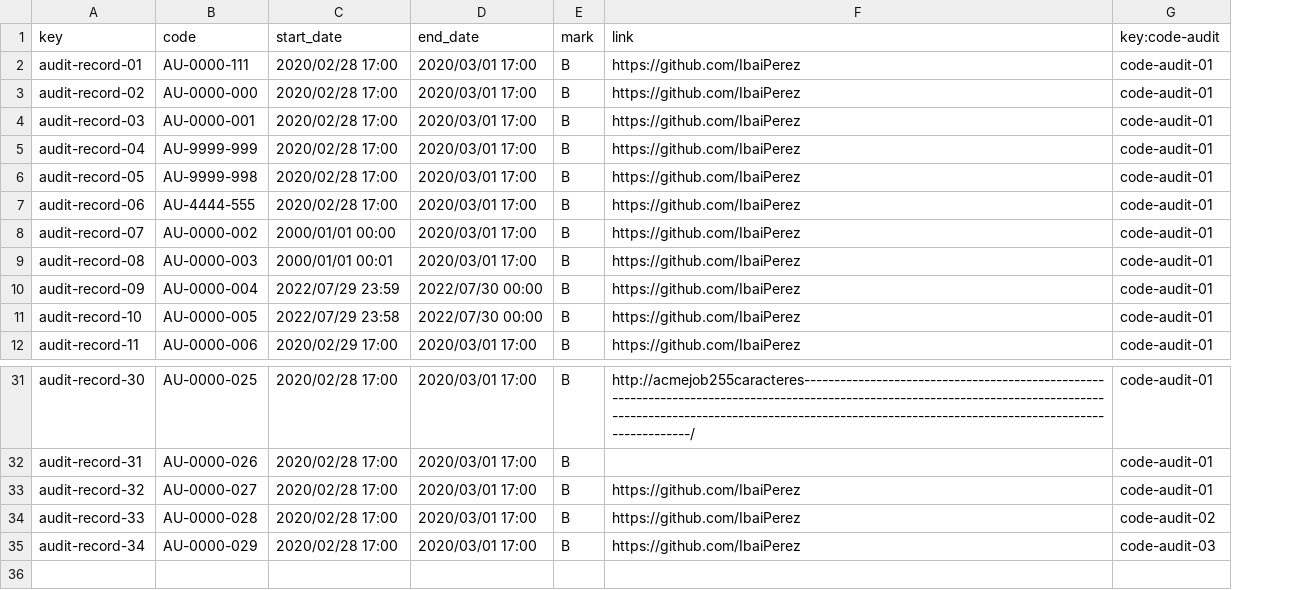
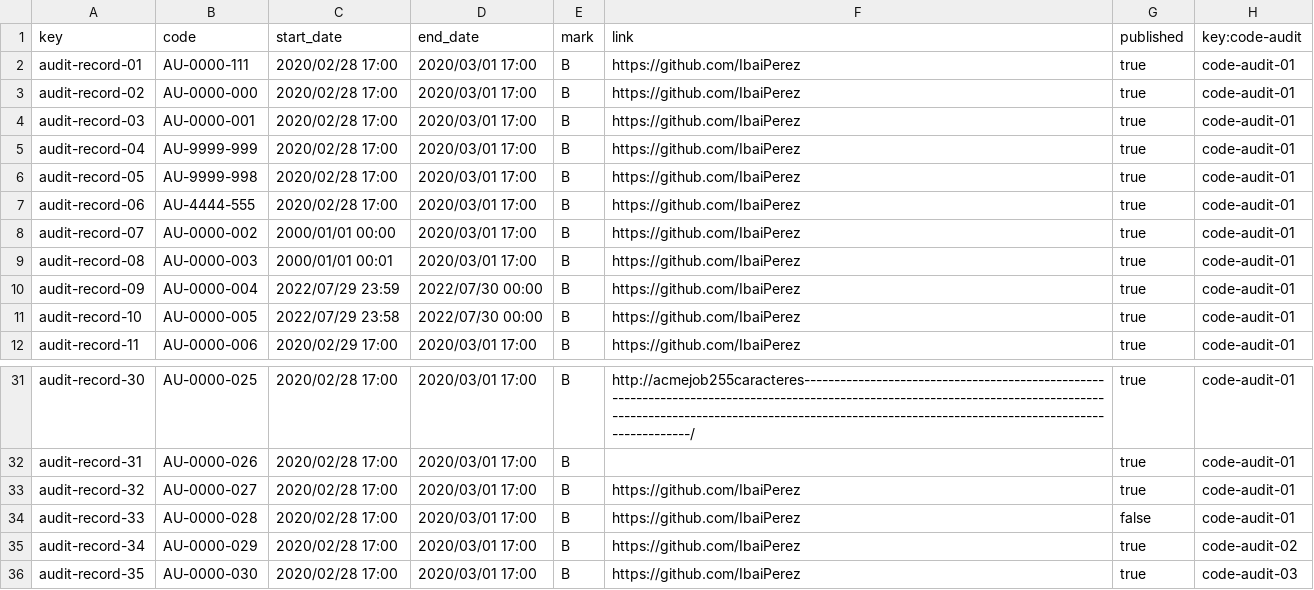
Before and after one commit to alvaroChico2408/Acme-SF-D04, a CSV file: src/main/webapp/WEB-INF/resources/sample-data/audit-record.csv, drawn as a sheet; only a part is shown, gaps mark what is left out; addresses are those after the commit; the diff names each change by its address in the sheet, - before the commit and + after, or states it on an @@ line.

Commit message:
[feat] List and show auditRecord feature for auditors

```diff
--- a/src/main/webapp/WEB-INF/resources/sample-data/audit-record.csv
+++ b/src/main/webapp/WEB-INF/resources/sample-data/audit-record.csv
+column G (published), rows 2-12: all true; rows 31-35: true | true | true | false | true
-H34 (key:code-audit): code-audit-02
+H34 (key:code-audit): code-audit-01
-H35 (key:code-audit): code-audit-03
+H35 (key:code-audit): code-audit-02
+row 36: audit-record-35 | AU-0000-030 | 2020/02/28 17:00 | 2020/03/01 17:00 | B | https://github.com/IbaiPerez | true | code-audit-03
```
Also changed, not shown: 13 other files.
